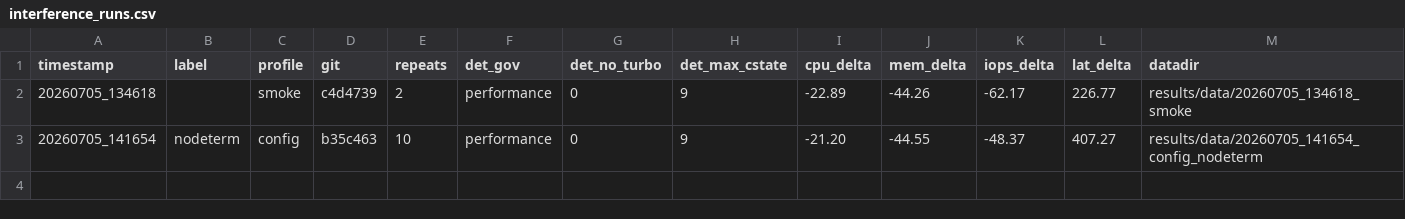
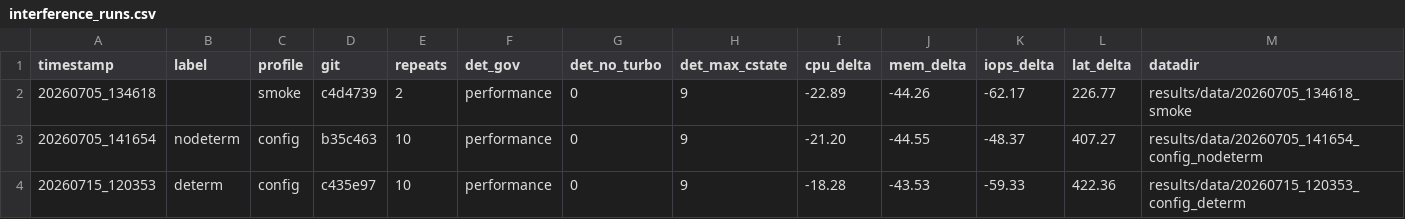
Before and after one commit to mwagner86/Hardware-Sicherheit, a CSV file: project/experiments/results/history/interference_runs.csv, drawn as a sheet.

```diff
--- a/project/experiments/results/history/interference_runs.csv
+++ b/project/experiments/results/history/interference_runs.csv
@@ -3 +3,2 @@ timestamp;label;profile;git;repeats;det_gov;det_no_turbo;det_max_cstate;cpu_delt
 20260705_141654;nodeterm;config;b35c463;10;performance;0;9;-21.20;-44.55;-48.37;407.27;results/data/20260705_141654_config_nodeterm
+20260715_120353;determ;config;c435e97;10;performance;0;9;-18.28;-43.53;-59.33;422.36;results/data/20260715_120353_config_determ
```
Also changed, not shown: project/experiments/results/history/paradigms_runs.csv, 13 other files.
